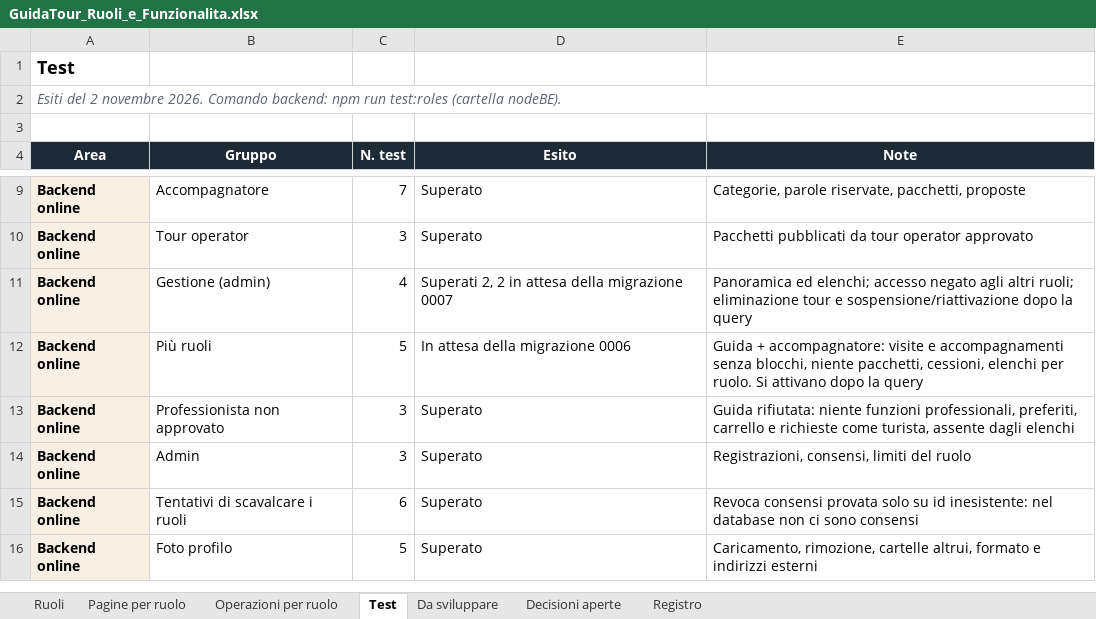
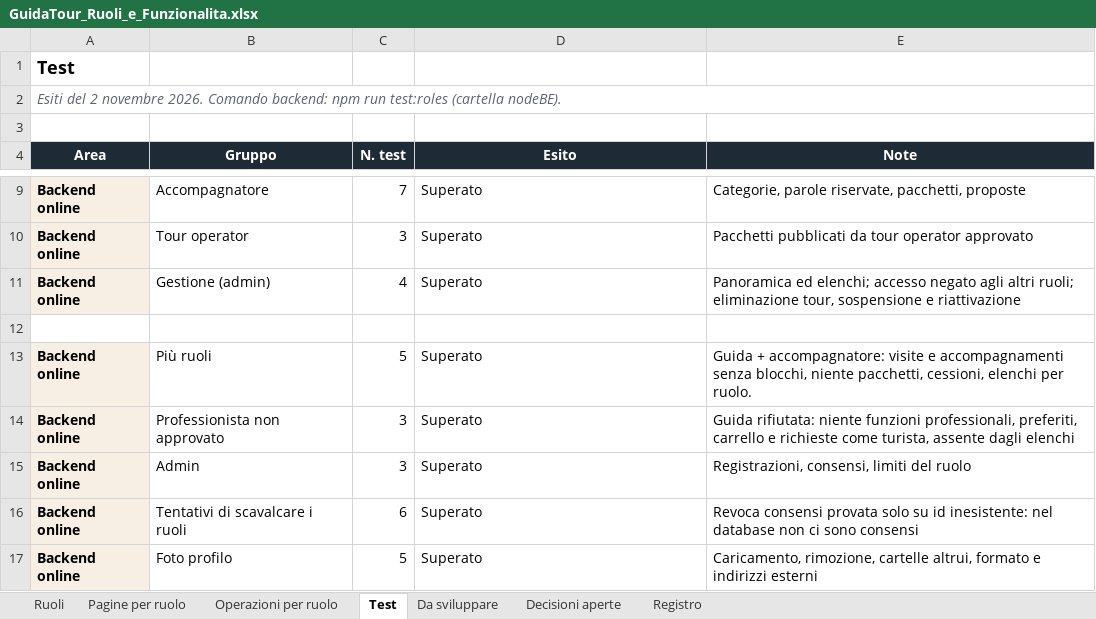
Before and after one commit to AlexJJJava/guidatour, an Excel workbook: flutter/docs/GuidaTour_Ruoli_e_Funzionalita.xlsx, sheet Test, drawn as a sheet; only a part is shown, gaps mark what is left out; values as stored, in another font and other column widths than the file's, no borders; addresses are those after the commit; the diff names each change by its address in the sheet, - before the commit and + after, or states it on an @@ line.

```diff
--- a/flutter/docs/GuidaTour_Ruoli_e_Funzionalita.xlsx (sheet Test)
+++ b/flutter/docs/GuidaTour_Ruoli_e_Funzionalita.xlsx (sheet Test)
-D11 (Esito): Superati 2, 2 in attesa della migrazione 0007
+D11 (Esito): Superato
-E11 (Note): …ruoli; eliminazione tour e sospensione/riattivazione dopo la query
+E11 (Note): …ruoli; eliminazione tour, sospensione e riattivazione
+row 12: (empty)
-D13 (Esito): In attesa della migrazione 0006
+D13 (Esito): Superato
-E13 (Note): …per ruolo. Si attivano dopo la query
+E13 (Note): …per ruolo.
```
Also changed, not shown: sheet Registro, 3 other files.
